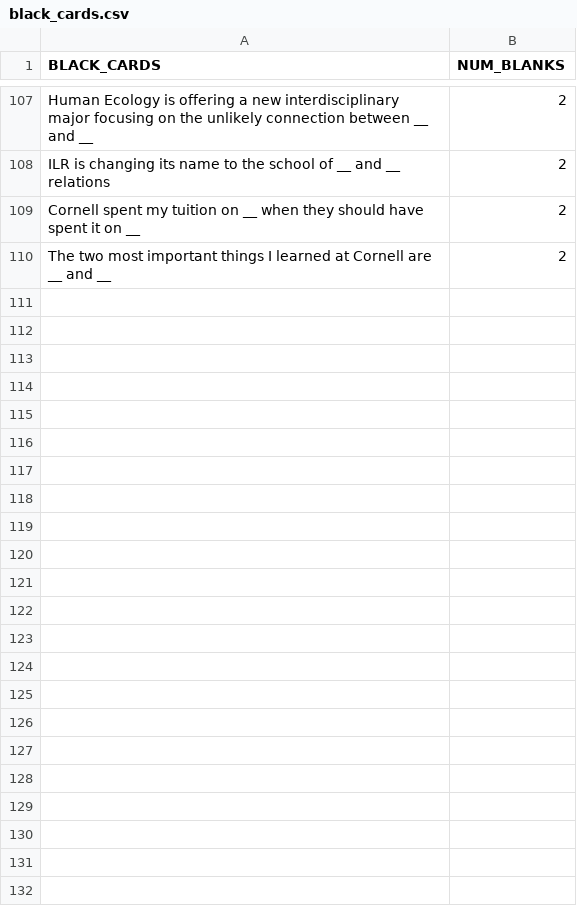
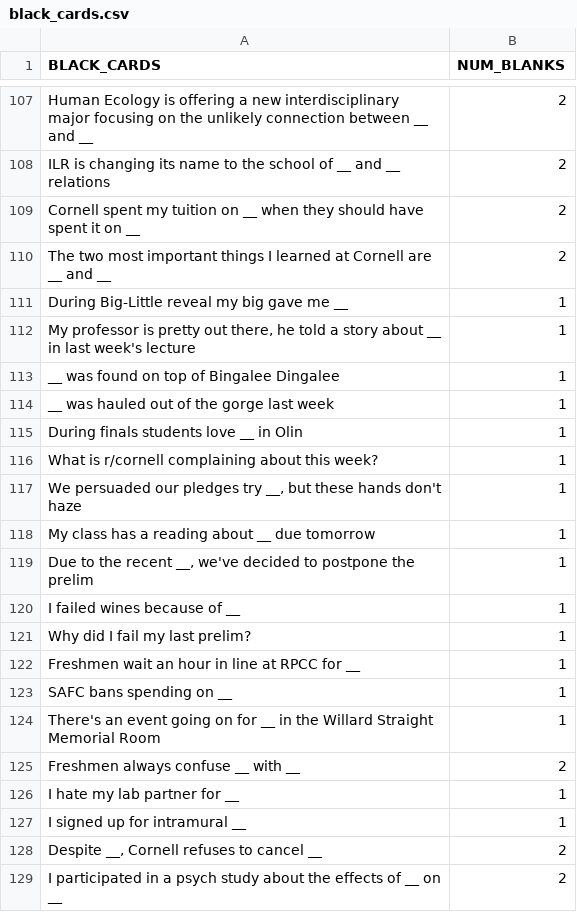
Before and after one commit to lucia-gomez/cards-against-cornellians-web, a CSV file: server/game/black_cards.csv, drawn as a sheet; only a part is shown, gaps mark what is left out; the diff covers the shown part only.

```diff
--- a/server/game/black_cards.csv
+++ b/server/game/black_cards.csv
@@ -110 +110,20 @@ BLACK_CARDS, NUM_BLANKS
 "The two most important things I learned at Cornell are __ and __",2
+"During Big-Little reveal my big gave me __", 1
+"My professor is pretty out there, he told a story about __ in last week's lecture",1
+"__ was found on top of Bingalee Dingalee",1
+"__ was hauled out of the gorge last week",1
+"During finals students love __ in Olin",1
+"What is r/cornell complaining about this week?",1
+"We persuaded our pledges try __, but these hands don't haze",1
+"My class has a reading about __ due tomorrow",1
+"Due to the recent __, we've decided to postpone the prelim",1
+"I failed wines because of __",1
+"Why did I fail my last prelim?",1
+"Freshmen wait an hour in line at RPCC for __",1
+"SAFC bans spending on __",1
+"There's an event going on for __ in the Willard Straight Memorial Room",1
+"Freshmen always confuse __ with __",2
+"I hate my lab partner for __",1
+"I signed up for intramural __",1
+"Despite __, Cornell refuses to cancel __",2
+"I participated in a psych study about the effects of __ on __",2
```
Also changed, not shown: 17 added rows and 2 edited cells elsewhere in this file, server/game/white_cards.csv.
